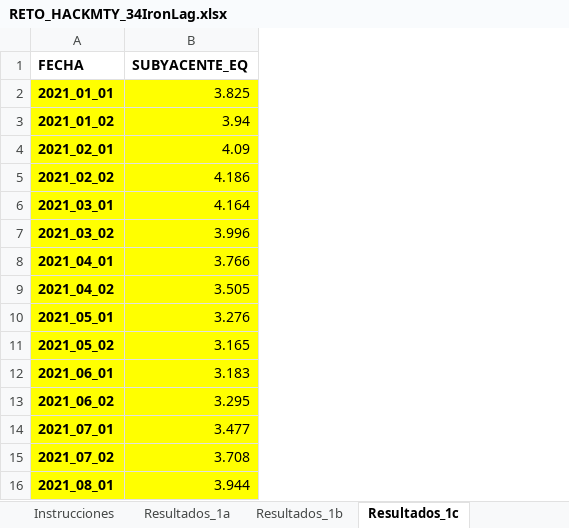
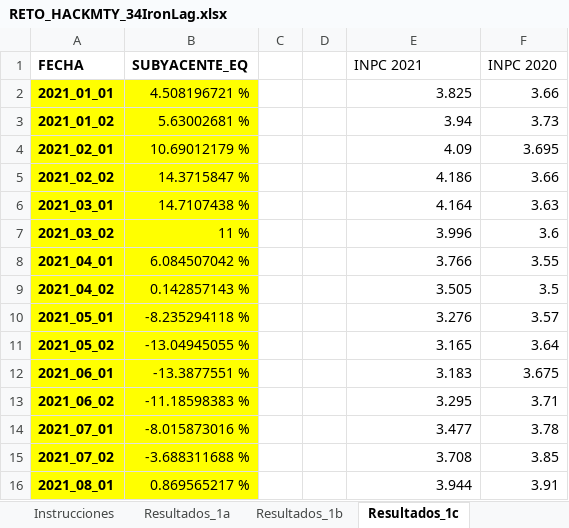
Before and after one commit to M4XG4RC1A/HackMTY_Banorte, an Excel workbook: RETO_HACKMTY_34IronLag.xlsx, sheet Resultados_1c, drawn as a sheet; values as stored, in another font and other column widths than the file's, no borders; addresses are those after the commit; the diff names each change by its address in the sheet, - before the commit and + after, or states it on an @@ line.

```diff
--- a/RETO_HACKMTY_34IronLag.xlsx (sheet Resultados_1c)
+++ b/RETO_HACKMTY_34IronLag.xlsx (sheet Resultados_1c)
+column B (SUBYACENTE_EQ), rows 2-16: 4.508196721 % | 5.63002681 % | 10.69012179 % | 14.3715847 % | 14.7107438 % | 11 % | 6.084507042 % | 0.142857143 % | -8.235294118 % | -13.04945055 % | -13.3877551 % | -11.18598383 % | -8.015873016 % | -3.688311688 % | 0.869565217 %
+column C, empty
+column D, empty
+column F (INPC 2020), rows 2-16: 3.66 | 3.73 | 3.695 | 3.66 | 3.63 | 3.6 | 3.55 | 3.5 | 3.57 | 3.64 | 3.675 | 3.71 | 3.78 | 3.85 | 3.91
-E1: SUBYACENTE_EQ
+E1: INPC 2021
-E1 bold: on
+E1 bold: off
-E2:E16 fill: #FFFF00
+E2:E16 fill: none
```
Also changed, not shown: sheet Resultados_1b, INEGI_Sub.xlsx, 1 other file.
